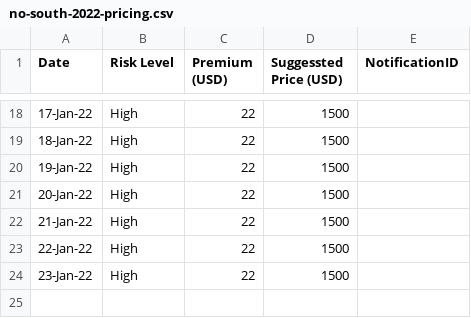
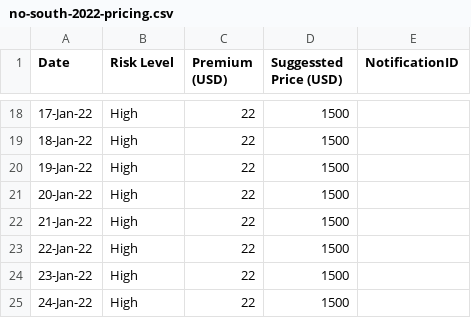
Before and after one commit to FarzadAzima/no-south, a CSV file: no-south-2022-pricing.csv, drawn as a sheet; only a part is shown, gaps mark what is left out; the diff names each change by its address in the sheet, - before the commit and + after, or states it on an @@ line.

Commit message:
24-Jan-22,High,22,1500,

```diff
--- a/no-south-2022-pricing.csv
+++ b/no-south-2022-pricing.csv
+row 25: 24-Jan-22 | High | 22 | 1500
```
